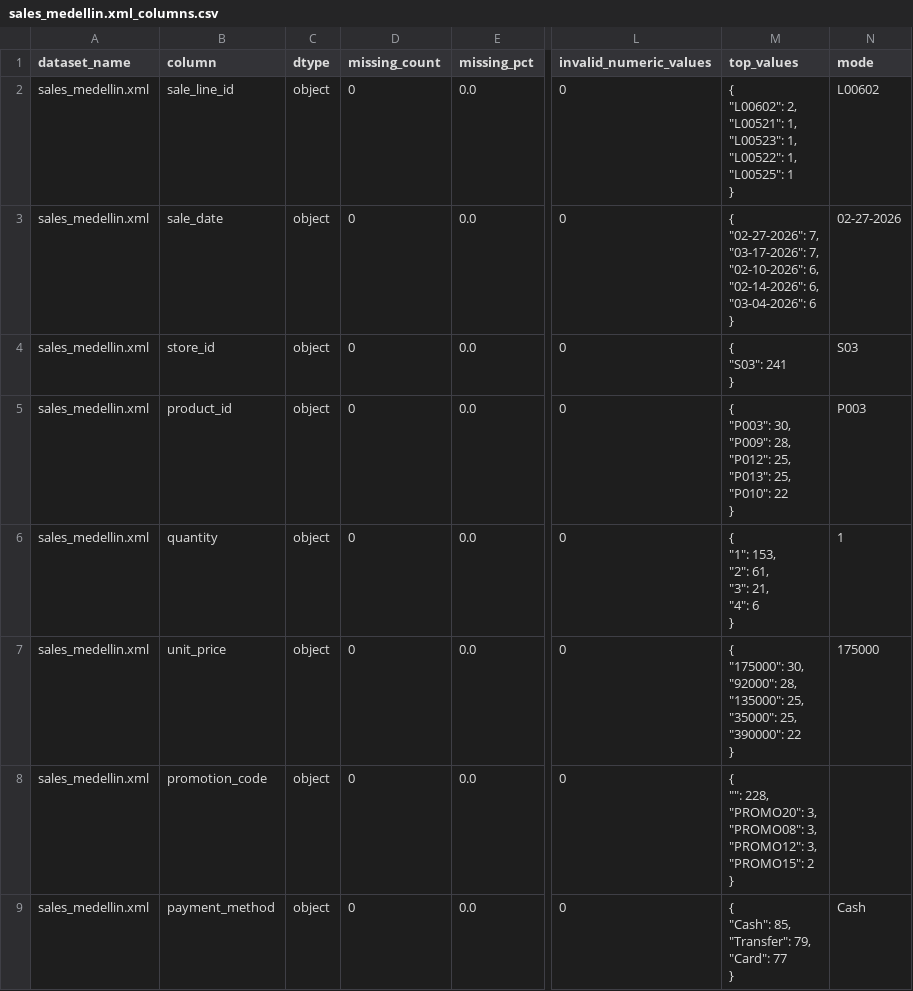
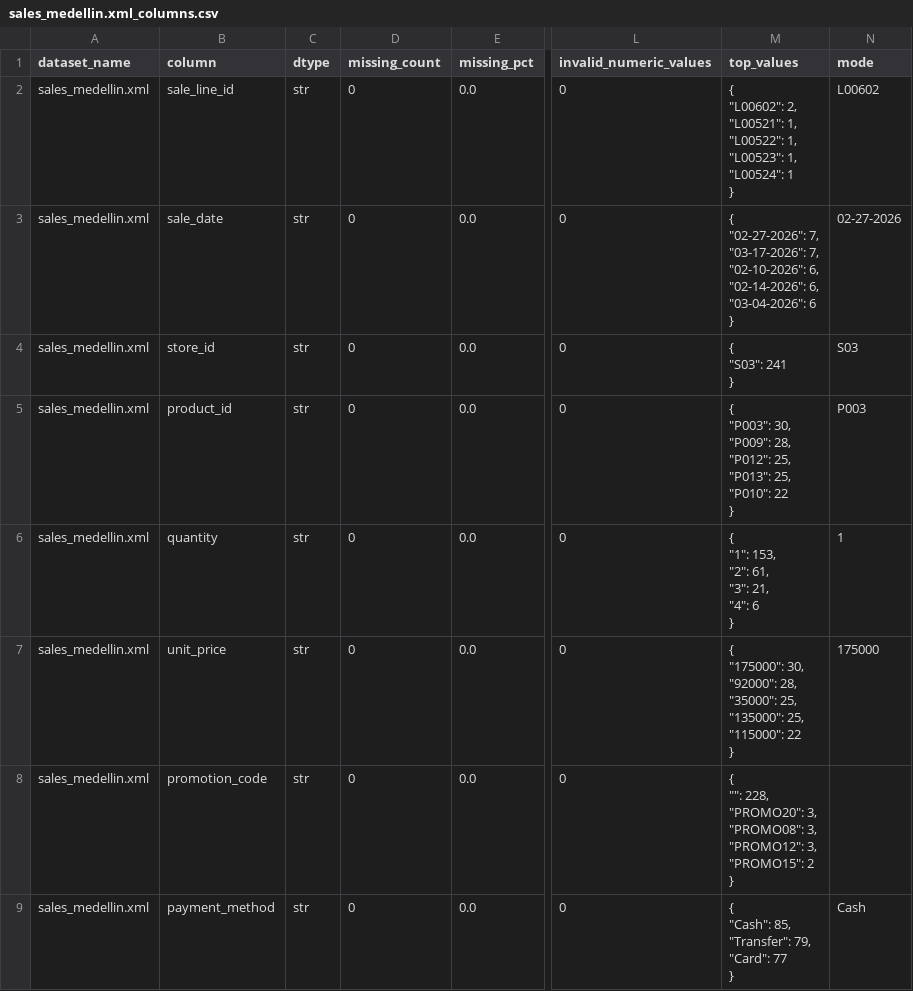
Before and after one commit to Sxg0673/lab1b-retail-analytics-pipeline, a CSV file: docs/eda_outputs/perfiles/xml/sales_medellin.xml_columns.csv, drawn as a sheet; only a part is shown, gaps mark what is left out; ↵ is a line break in a cell; the diff names each change by its address in the sheet, - before the commit and + after, or states it on an @@ line.

Commit message:
chore: regenerar base de datos y perfiles con el pipeline corregido

```diff
--- a/docs/eda_outputs/perfiles/xml/sales_medellin.xml_columns.csv
+++ b/docs/eda_outputs/perfiles/xml/sales_medellin.xml_columns.csv
-C2:C9 (dtype): object
+C2:C9 (dtype): str
-M2 (top_values): …"L00521": 1, ↵ "L00523": 1, ↵ "L00522": 1, ↵ "L00525": 1 ↵ }
+M2 (top_values): …"L00521": 1, ↵ "L00522": 1, ↵ "L00523": 1, ↵ "L00524": 1 ↵ }
-M7 (top_values): …"92000": 28, ↵ "135000": 25, ↵ "35000": 25, ↵ "390000": 22 ↵ }
+M7 (top_values): …"92000": 28, ↵ "35000": 25, ↵ "135000": 25, ↵ "115000": 22 ↵ }
```
Also changed, not shown: docs/eda_outputs/perfiles/csv/products.csv_columns.csv, docs/eda_outputs/perfiles/csv/promotions.csv_columns.csv, 26 other files.
